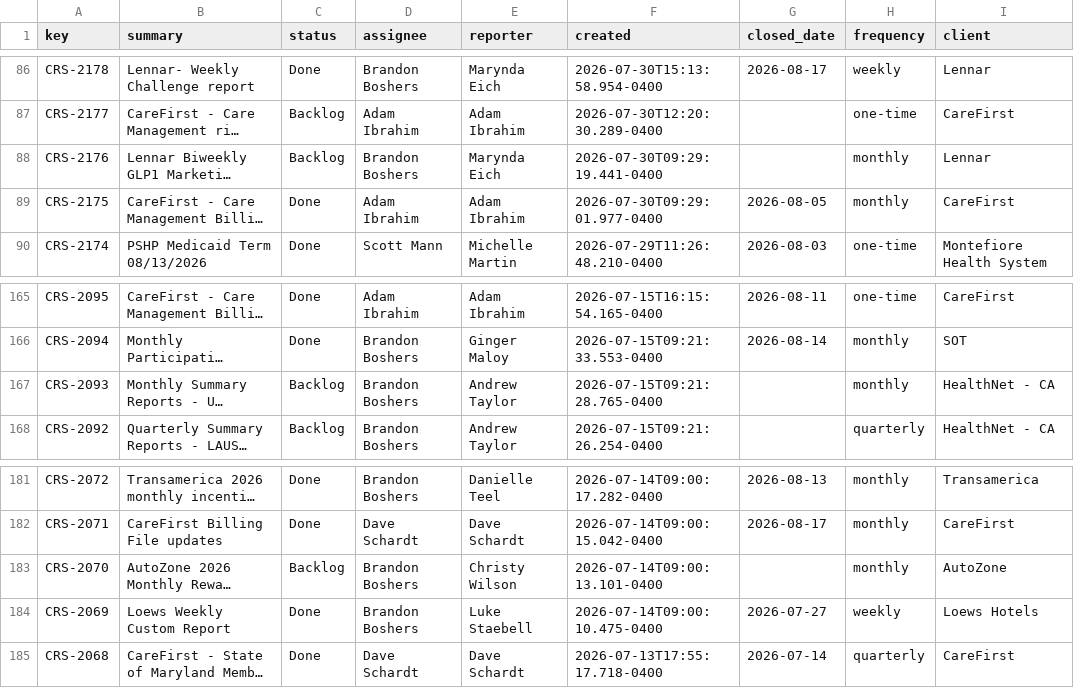
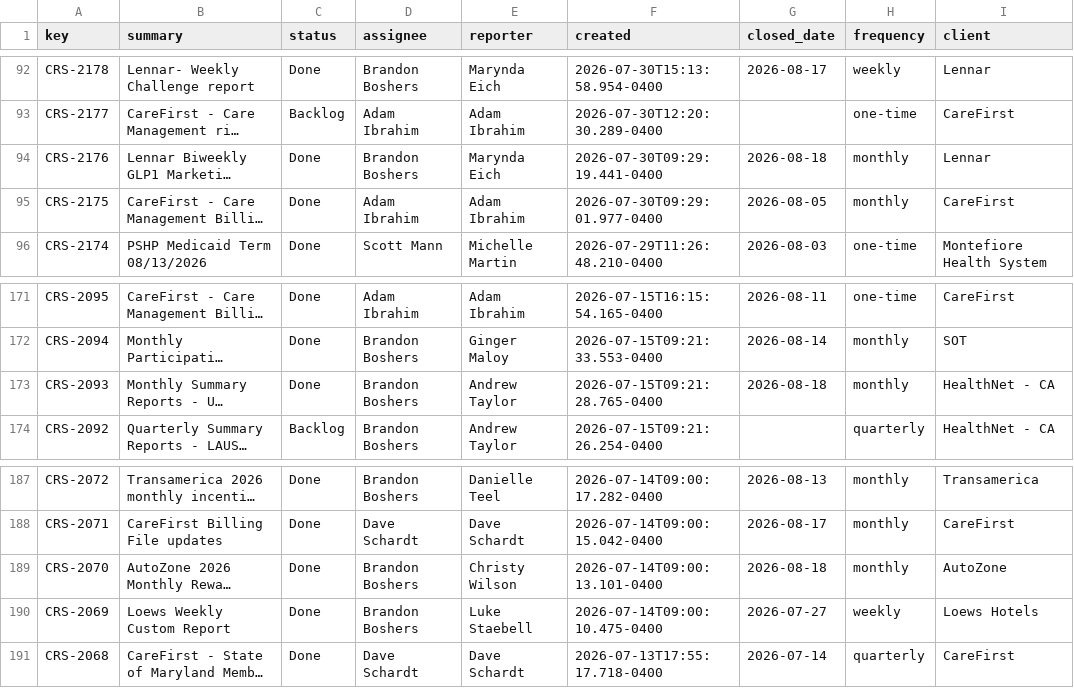
Before and after one commit to brandonboshers/crs-jira-dashboard, a CSV file: data/crs_jira_export.csv, drawn as a sheet; only a part is shown, gaps mark what is left out; long unchanged cells end in …; addresses are those after the commit; the diff covers the shown part only; the diff names each change by its address in the sheet, - before the commit and + after, or states it on an @@ line.

```diff
--- a/data/crs_jira_export.csv
+++ b/data/crs_jira_export.csv
-C94 (status): Backlog
+C94 (status): Done
-G94 (closed_date): (empty)
+G94 (closed_date): 2026-08-18
-C173 (status): Backlog
+C173 (status): Done
-G173 (closed_date): (empty)
+G173 (closed_date): 2026-08-18
-C189 (status): Backlog
+C189 (status): Done
-G189 (closed_date): (empty)
+G189 (closed_date): 2026-08-18
```
Also changed, not shown: 6 added rows and 10 edited cells elsewhere in this file.
